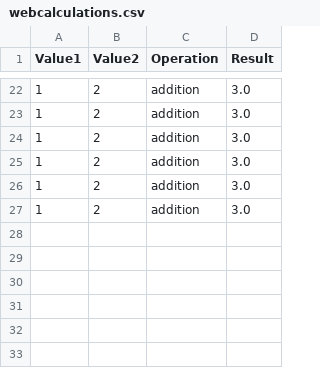
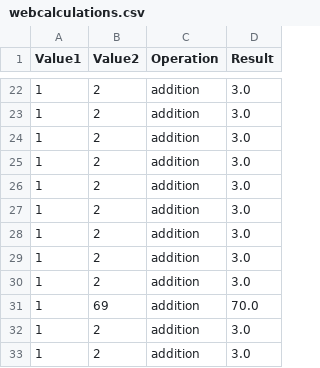
Before and after one commit to goatz18/Calc_2-Refactor, a CSV file: csvmanager/webcalculations.csv, drawn as a sheet; only a part is shown, gaps mark what is left out; the diff names each change by its address in the sheet, - before the commit and + after, or states it on an @@ line.

```diff
--- a/csvmanager/webcalculations.csv
+++ b/csvmanager/webcalculations.csv
+row 28: 1 | 2 | addition | 3.0
+row 29: 1 | 2 | addition | 3.0
+row 30: 1 | 2 | addition | 3.0
+row 31: 1 | 69 | addition | 70.0
+row 32: 1 | 2 | addition | 3.0
+row 33: 1 | 2 | addition | 3.0
```
Also changed, not shown: 4 other files.
